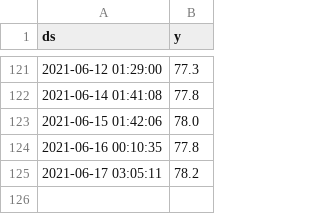
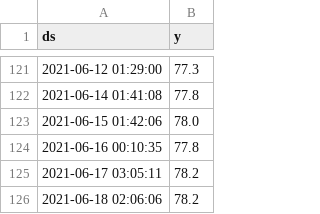
Before and after one commit to ezeakis/stymfalia, a CSV file: w.csv, drawn as a sheet; only a part is shown, gaps mark what is left out.

Commit message:
new

```diff
--- a/w.csv
+++ b/w.csv
@@ -125 +125,2 @@ ds;y
 2021-06-17 03:05:11;78.2
+2021-06-18 02:06:06;78.2
```
